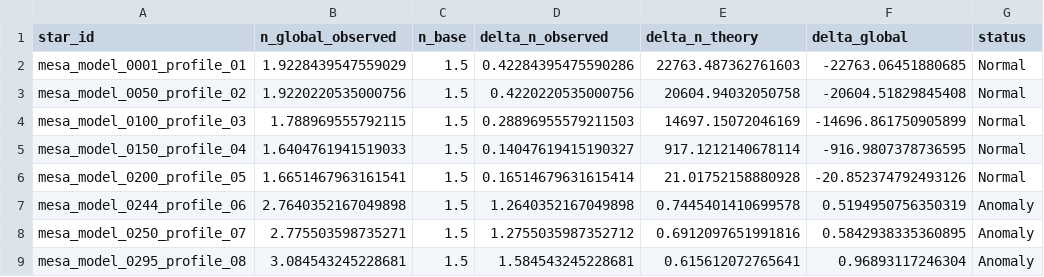
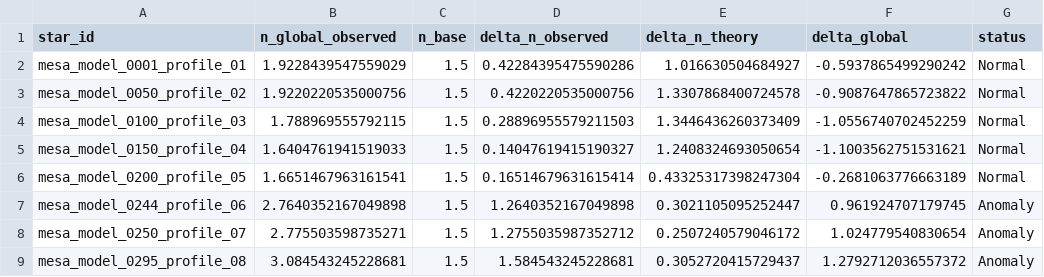
Before and after one commit to Drynsx/stellar-structure-analysis, a CSV file: paper_report_data/03_part3_global_comparison/global_residuals.csv, drawn as a sheet.

```diff
--- a/paper_report_data/03_part3_global_comparison/global_residuals.csv
+++ b/paper_report_data/03_part3_global_comparison/global_residuals.csv
@@ -1,9 +1,9 @@
 star_id,n_global_observed,n_base,delta_n_observed,delta_n_theory,delta_global,status
-mesa_model_0001_profile_01,1.9228439547559029,1.5,0.42284395475590286,22763.487362761603,-22763.06451880685,Normal
-mesa_model_0050_profile_02,1.9220220535000756,1.5,0.4220220535000756,20604.94032050758,-20604.51829845408,Normal
-mesa_model_0100_profile_03,1.788969555792115,1.5,0.28896955579211503,14697.15072046169,-14696.861750905899,Normal
-mesa_model_0150_profile_04,1.6404761941519033,1.5,0.14047619415190327,917.1212140678114,-916.9807378736595,Normal
-mesa_model_0200_profile_05,1.6651467963161541,1.5,0.16514679631615414,21.01752158880928,-20.852374792493126,Normal
-mesa_model_0244_profile_06,2.7640352167049898,1.5,1.2640352167049898,0.7445401410699578,0.5194950756350319,Anomaly
-mesa_model_0250_profile_07,2.775503598735271,1.5,1.2755035987352712,0.6912097651991816,0.5842938335360895,Anomaly
-mesa_model_0295_profile_08,3.084543245228681,1.5,1.584543245228681,0.615612072765641,0.96893117246304,Anomaly
+mesa_model_0001_profile_01,1.9228439547559029,1.5,0.42284395475590286,1.016630504684927,-0.5937865499290242,Normal
+mesa_model_0050_profile_02,1.9220220535000756,1.5,0.4220220535000756,1.3307868400724578,-0.9087647865723822,Normal
+mesa_model_0100_profile_03,1.788969555792115,1.5,0.28896955579211503,1.3446436260373409,-1.0556740702452259,Normal
+mesa_model_0150_profile_04,1.6404761941519033,1.5,0.14047619415190327,1.2408324693050654,-1.1003562751531621,Normal
+mesa_model_0200_profile_05,1.6651467963161541,1.5,0.16514679631615414,0.43325317398247304,-0.2681063776663189,Normal
+mesa_model_0244_profile_06,2.7640352167049898,1.5,1.2640352167049898,0.3021105095252447,0.961924707179745,Anomaly
+mesa_model_0250_profile_07,2.775503598735271,1.5,1.2755035987352712,0.2507240579046172,1.024779540830654,Anomaly
+mesa_model_0295_profile_08,3.084543245228681,1.5,1.584543245228681,0.3052720415729437,1.2792712036557372,Anomaly
```
Also changed, not shown: paper_report_data/01_part1_polytropic_indices/quality_checks.csv, paper_report_data/02_part2_physical_deviations/deviation_summary.csv, 17 other files.
